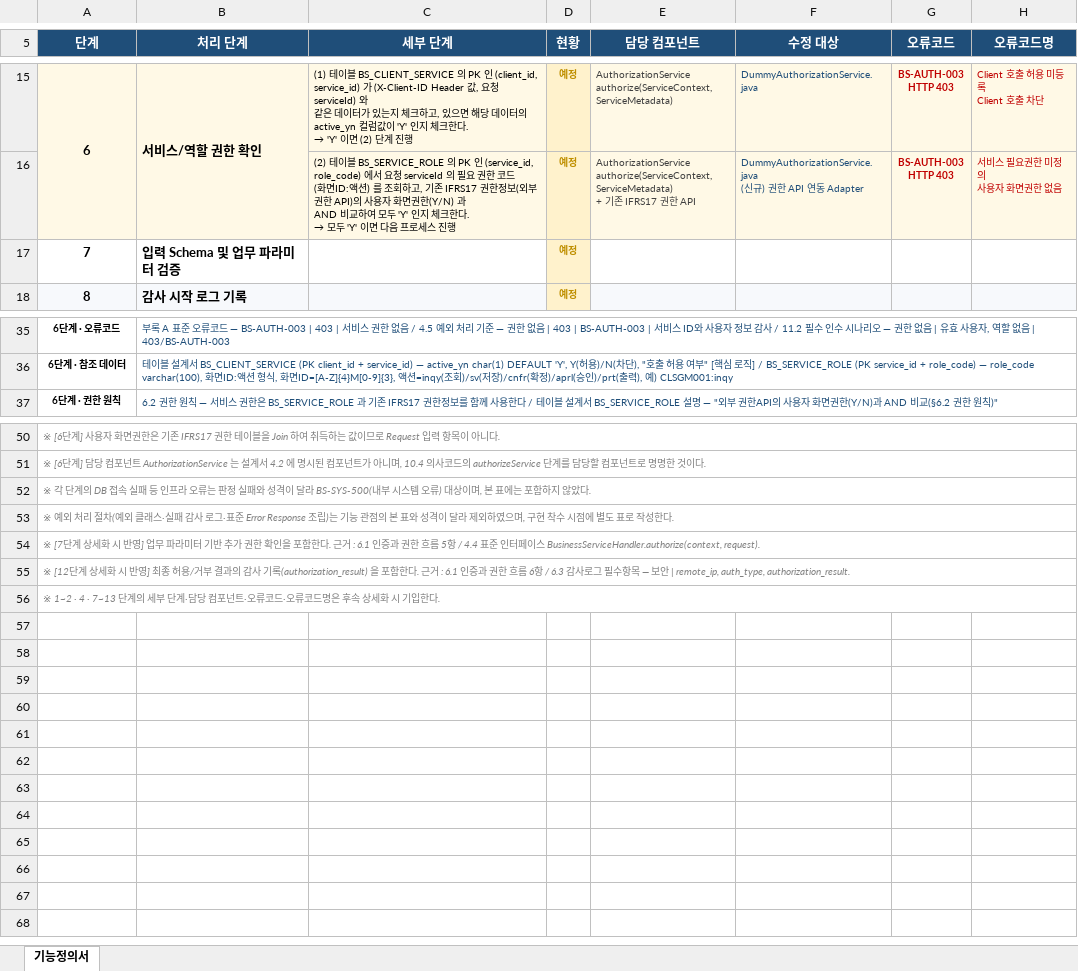
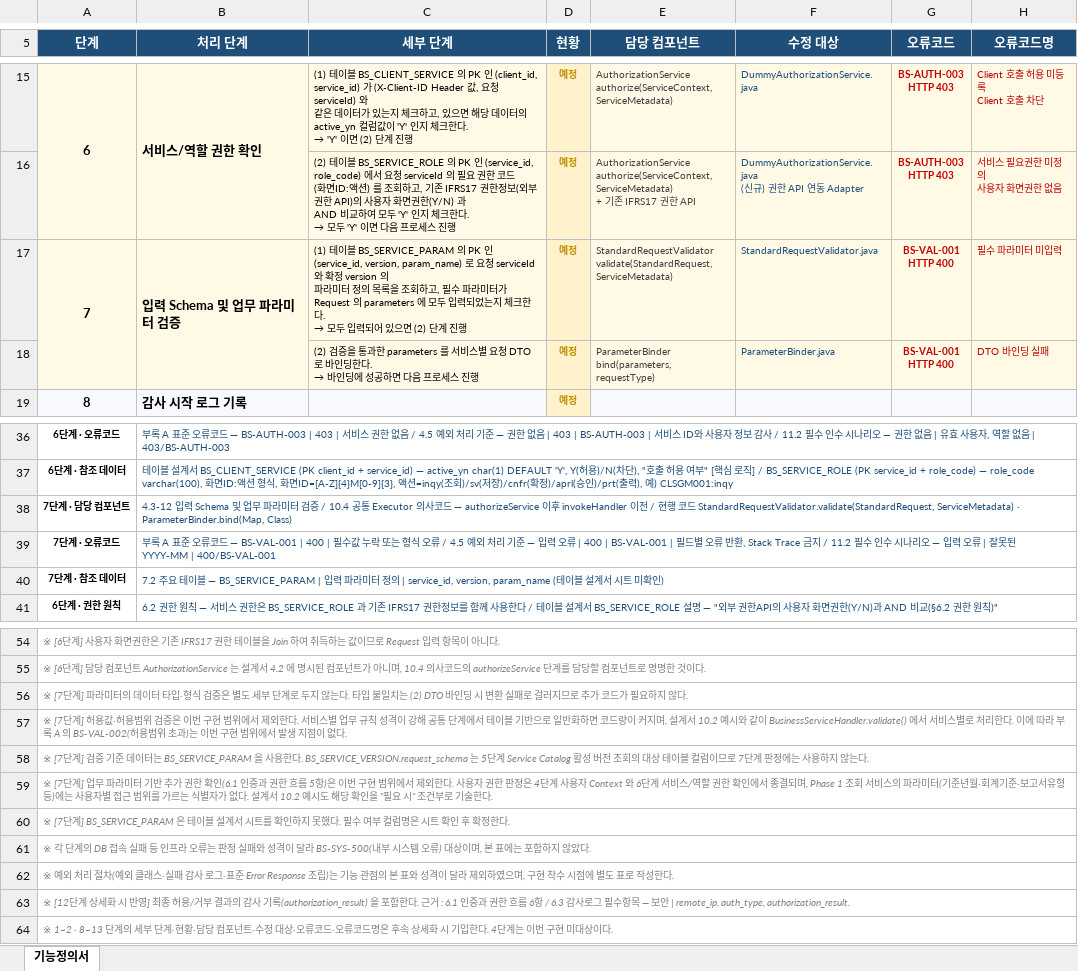
Before and after one commit to jinubot07/ifrs17-business-service-layer-skeleton, an Excel workbook: docs/IFRS17BSL기능정의서_v2.4.xlsx, sheet 기능정의서, drawn as a sheet; only a part is shown, gaps mark what is left out; values as stored, in another font and other column widths than the file's, no borders; removed rows and columns are numbered as before the commit, all else as after; ↵ is a line break in a cell; the diff names each change by its address in the sheet, - before the commit and + after, or states it on an @@ line.

```diff
--- a/docs/IFRS17BSL기능정의서_v2.4.xlsx (sheet 기능정의서)
+++ b/docs/IFRS17BSL기능정의서_v2.4.xlsx (sheet 기능정의서)
-row 17: 7 | 입력 Schema 및 업무 파라미터 검증 |  | 예정
+row 17: 7 | 입력 Schema 및 업무 파라미터 검증 | (1) 테이블 BS_SERVICE_PARAM 의 PK 인 (service_id, version, param_name) 로 요청 serviceId 와 확정 version 의 ↵ 파라미터 정의 목록을 조회하고, 필수 파라미터가 Request 의 parameters 에 모두 입력되었는지 체크한다. ↵ → 모두 입력되어 있으면 (2) 단계 진행 | 예정 | StandardRequestValidator ↵ validate(StandardRequest, ↵ ServiceMetadata) | StandardRequestValidator.java | BS-VAL-001 ↵ HTTP 400 | 필수 파라미터 미입력
+row 18:  |  | (2) 검증을 통과한 parameters 를 서비스별 요청 DTO 로 바인딩한다. ↵ → 바인딩에 성공하면 다음 프로세스 진행 | 예정 | ParameterBinder ↵ bind(parameters, requestType) | ParameterBinder.java | BS-VAL-001 ↵ HTTP 400 | DTO 바인딩 실패
+row 38: 7단계 · 담당 컴포넌트 | 4.3-12 입력 Schema 및 업무 파라미터 검증 / 10.4 공통 Executor 의사코드 — authorizeService 이후 invokeHandler 이전 / 현행 코드 StandardRequestValidator.validate(StandardRequest, ServiceMetadata) · ParameterBinder.bind(Map, Class)
+row 39: 7단계 · 오류코드 | 부록 A 표준 오류코드 — BS-VAL-001 | 400 | 필수값 누락 또는 형식 오류 / 4.5 예외 처리 기준 — 입력 오류 | 400 | BS-VAL-001 | 필드별 오류 반환, Stack Trace 금지 / 11.2 필수 인수 시나리오 — 입력 오류 | 잘못된 YYYY-MM | 400/BS-VAL-001
+row 40: 7단계 · 참조 데이터 | 7.2 주요 테이블 — BS_SERVICE_PARAM | 입력 파라미터 정의 | service_id, version, param_name (테이블 설계서 시트 미확인)
@@ column A (단계) renumbered between rows 56 and 60 @@
+row 61: ※ 각 단계의 DB 접속 실패 등 인프라 오류는 판정 실패와 성격이 달라 BS-SYS-500(내부 시스템 오류) 대상이며, 본 표에는 포함하지 않았다.
+row 62: ※ 예외 처리 절차(예외 클래스·실패 감사 로그·표준 Error Response 조립)는 기능 관점의 본 표와 성격이 달라 제외하였으며, 구현 착수 시점에 별도 표로 작성한다.
+row 63: ※ [12단계 상세화 시 반영] 최종 허용/거부 결과의 감사 기록(authorization_result) 을 포함한다. 근거 : 6.1 인증과 권한 흐름 6항 / 6.3 감사로그 필수항목 — 보안 | remote_ip, auth_type, authorization_result.
+row 64: ※ 1~2 · 8~13 단계의 세부 단계·현황·담당 컴포넌트·수정 대상·오류코드·오류코드명은 후속 상세화 시 기입한다. 4단계는 이번 구현 미대상이다.
```
